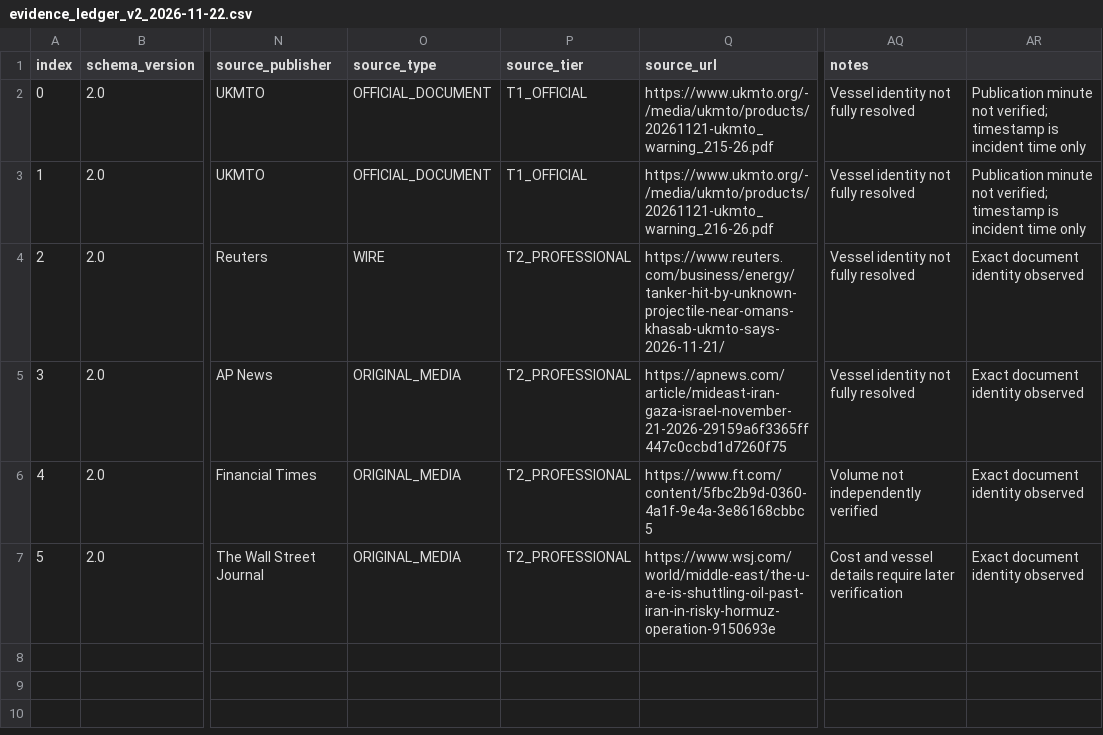
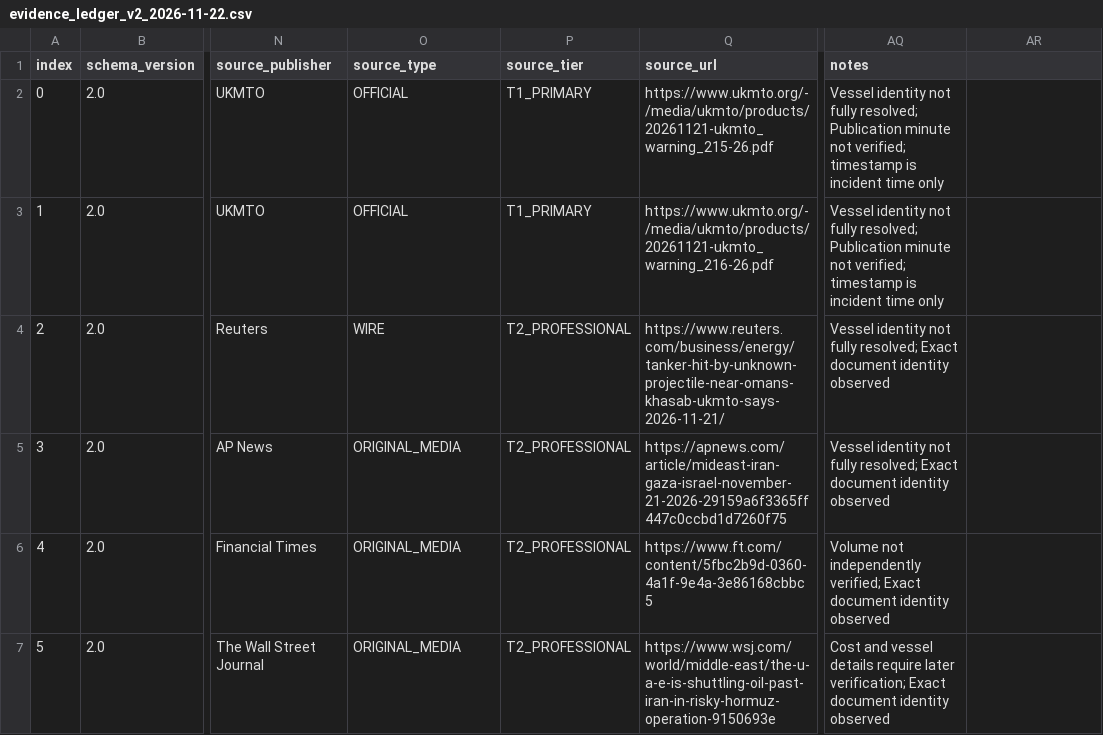
Before and after one commit to jl2642/reportops-bridge, a CSV file: daily/2026/11/2026-11-22/evidence_ledger_v2_2026-11-22.csv, drawn as a sheet; only a part is shown, gaps mark what is left out; the diff names each change by its address in the sheet, - before the commit and + after, or states it on an @@ line.

Commit message:
ReportOps 11/22 isolated draft repair: exact 43-column ledger and official source tier

```diff
--- a/daily/2026/11/2026-11-22/evidence_ledger_v2_2026-11-22.csv
+++ b/daily/2026/11/2026-11-22/evidence_ledger_v2_2026-11-22.csv
-O2:O3 (source_type): OFFICIAL_DOCUMENT
+O2:O3 (source_type): OFFICIAL
-P2:P3 (source_tier): T1_OFFICIAL
+P2:P3 (source_tier): T1_PRIMARY
-AQ2:AQ3 (notes): …not fully resolved
+AQ2:AQ3 (notes): …not fully resolved; Publication minute not verified; timestamp is incident time only
-AR2:AR3: Publication minute not verified; timestamp is incident time only
+AR2:AR3: (empty)
-AQ4:AQ5 (notes): …not fully resolved
+AQ4:AQ5 (notes): …not fully resolved; Exact document identity observed
-AR4:AR7: Exact document identity observed
+AR4:AR7: (empty)
-AQ6 (notes): …not independently verified
+AQ6 (notes): …not independently verified; Exact document identity observed
-AQ7 (notes): …require later verification
+AQ7 (notes): …require later verification; Exact document identity observed
```
